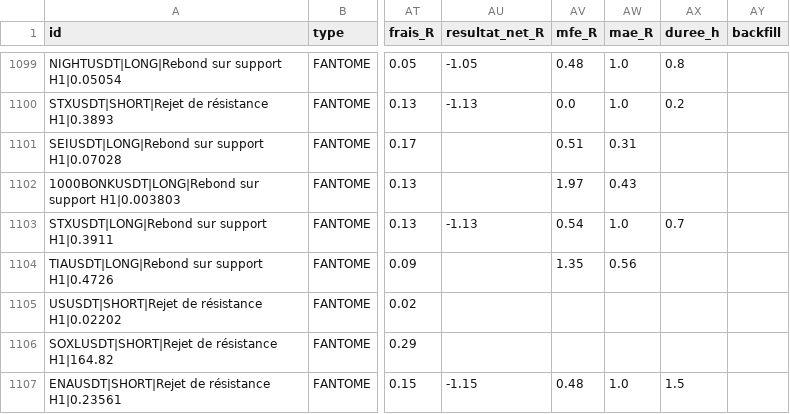
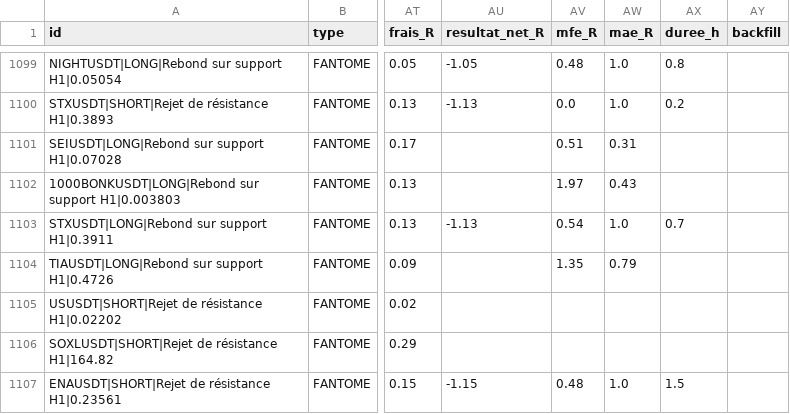
Before and after one commit to fraispropr-ship-it/crypto-pepite, a CSV file: journal_signaux.csv, drawn as a sheet; only a part is shown, gaps mark what is left out; the diff covers the shown part only; the diff names each change by its address in the sheet, - before the commit and + after, or states it on an @@ line.

Commit message:
Journal 2026-10-03 19:03 UTC

```diff
--- a/journal_signaux.csv
+++ b/journal_signaux.csv
-AW1104 (mae_R): 0.56
+AW1104 (mae_R): 0.79
```
Also changed, not shown: 2 added rows and 9 edited cells elsewhere in this file, 1 other file.
